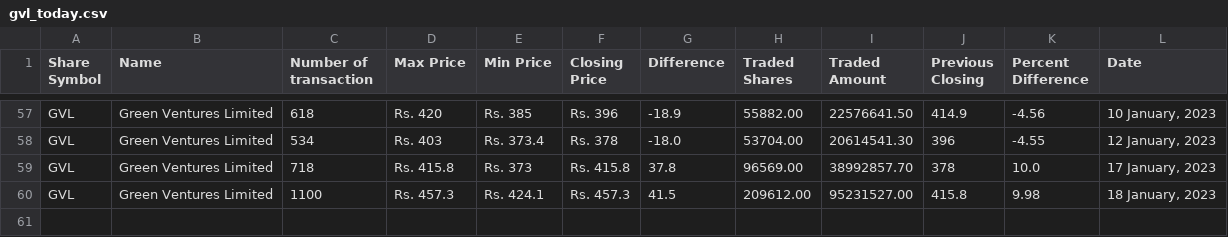
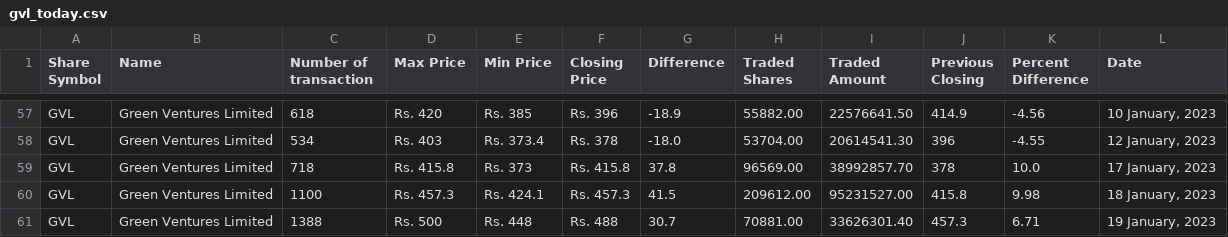
Before and after one commit to neeschal00/nepal-share, a CSV file: ShareData/gvl_today.csv, drawn as a sheet; only a part is shown, gaps mark what is left out.

```diff
--- a/ShareData/gvl_today.csv
+++ b/ShareData/gvl_today.csv
@@ -60 +60,2 @@ GVL,Green Ventures Limited,718,Rs. 415.8,Rs. 373,Rs. 415.8,37.8,96569.00,3899285
 GVL,Green Ventures Limited,1100,Rs. 457.3,Rs. 424.1,Rs. 457.3,41.5,209612.00,95231527.00,415.8,9.98,"18 January, 2023"
+GVL,Green Ventures Limited,1388,Rs. 500,Rs. 448,Rs. 488,30.7,70881.00,33626301.40,457.3,6.71,"19 January, 2023"
```
Also changed, not shown: ShareData/mbjc_today.csv, ShareData/nifra_today.csv, 10 other files.
